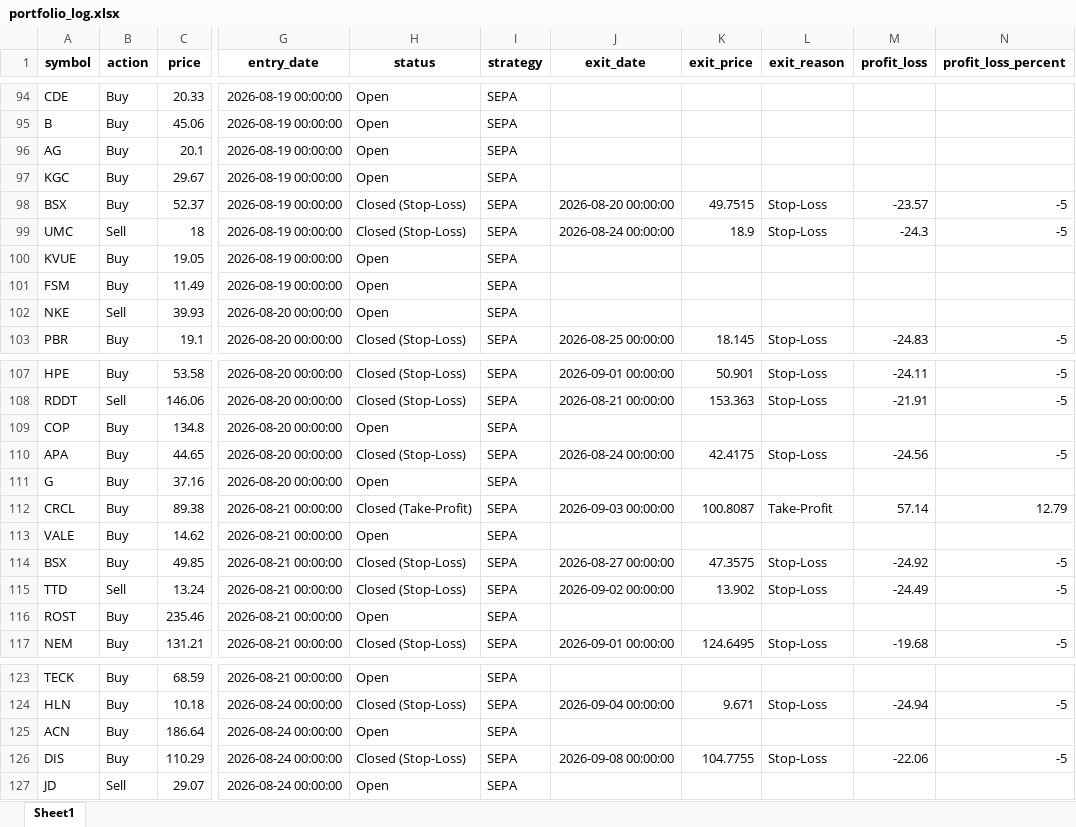
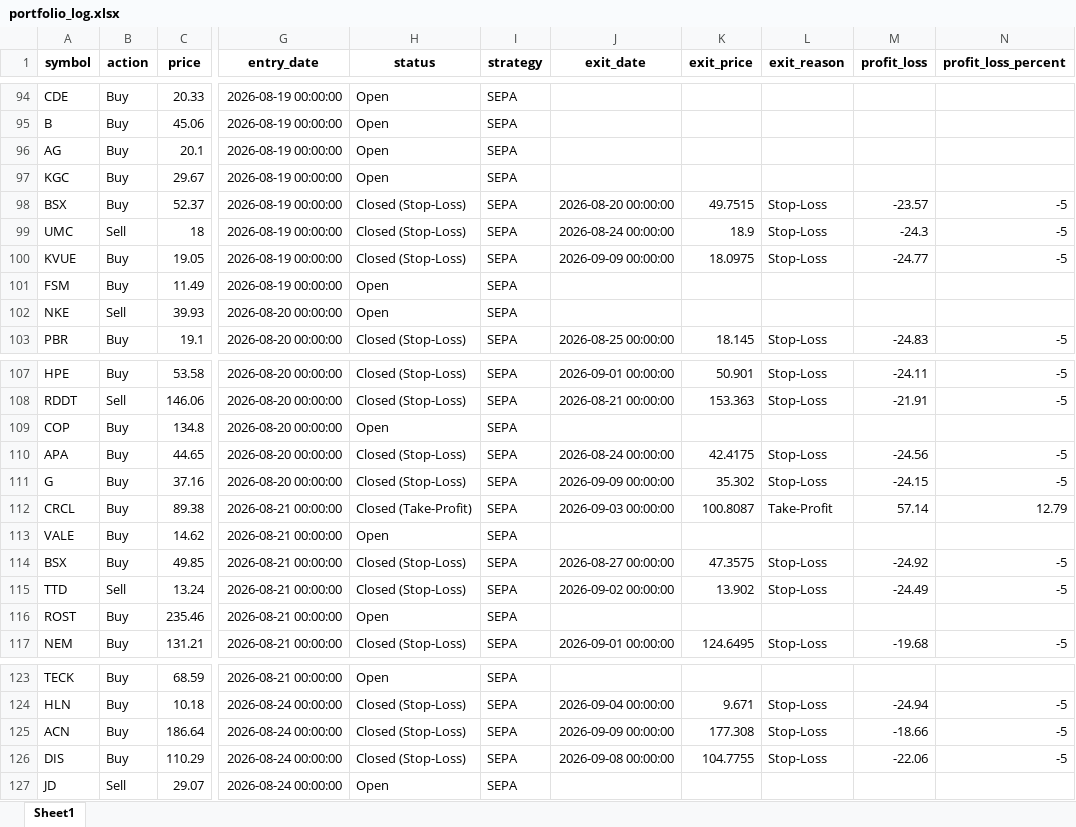
Before and after one commit to Leo1255serg/sepa-signal-bot, an Excel workbook: data/portfolio_log.xlsx, sheet Sheet1, drawn as a sheet; only a part is shown, gaps mark what is left out; values as stored, in another font and other column widths than the file's, no borders; the diff names each change by its address in the sheet, - before the commit and + after, or states it on an @@ line.

Commit message:
chore(data): update SEPA portfolio state [skip ci]

```diff
--- a/data/portfolio_log.xlsx (sheet Sheet1)
+++ b/data/portfolio_log.xlsx (sheet Sheet1)
-H100 (status): Open
+H100 (status): Closed (Stop-Loss)
-J100 (exit_date): (empty)
+J100 (exit_date): 2026-09-09 00:00:00
-K100 (exit_price): (empty)
+K100 (exit_price): 18.0975
-L100 (exit_reason): (empty)
+L100 (exit_reason): Stop-Loss
-M100 (profit_loss): (empty)
+M100 (profit_loss): -24.77
-N100 (profit_loss_percent): (empty)
+N100 (profit_loss_percent): -5
-H111 (status): Open
+H111 (status): Closed (Stop-Loss)
-J111 (exit_date): (empty)
+J111 (exit_date): 2026-09-09 00:00:00
-K111 (exit_price): (empty)
+K111 (exit_price): 35.302
-L111 (exit_reason): (empty)
+L111 (exit_reason): Stop-Loss
-M111 (profit_loss): (empty)
+M111 (profit_loss): -24.15
-N111 (profit_loss_percent): (empty)
+N111 (profit_loss_percent): -5
-H125 (status): Open
+H125 (status): Closed (Stop-Loss)
-J125 (exit_date): (empty)
+J125 (exit_date): 2026-09-09 00:00:00
-K125 (exit_price): (empty)
+K125 (exit_price): 177.308
-L125 (exit_reason): (empty)
+L125 (exit_reason): Stop-Loss
-M125 (profit_loss): (empty)
+M125 (profit_loss): -18.66
-N125 (profit_loss_percent): (empty)
+N125 (profit_loss_percent): -5
```
Also changed, not shown: 1 other file.
